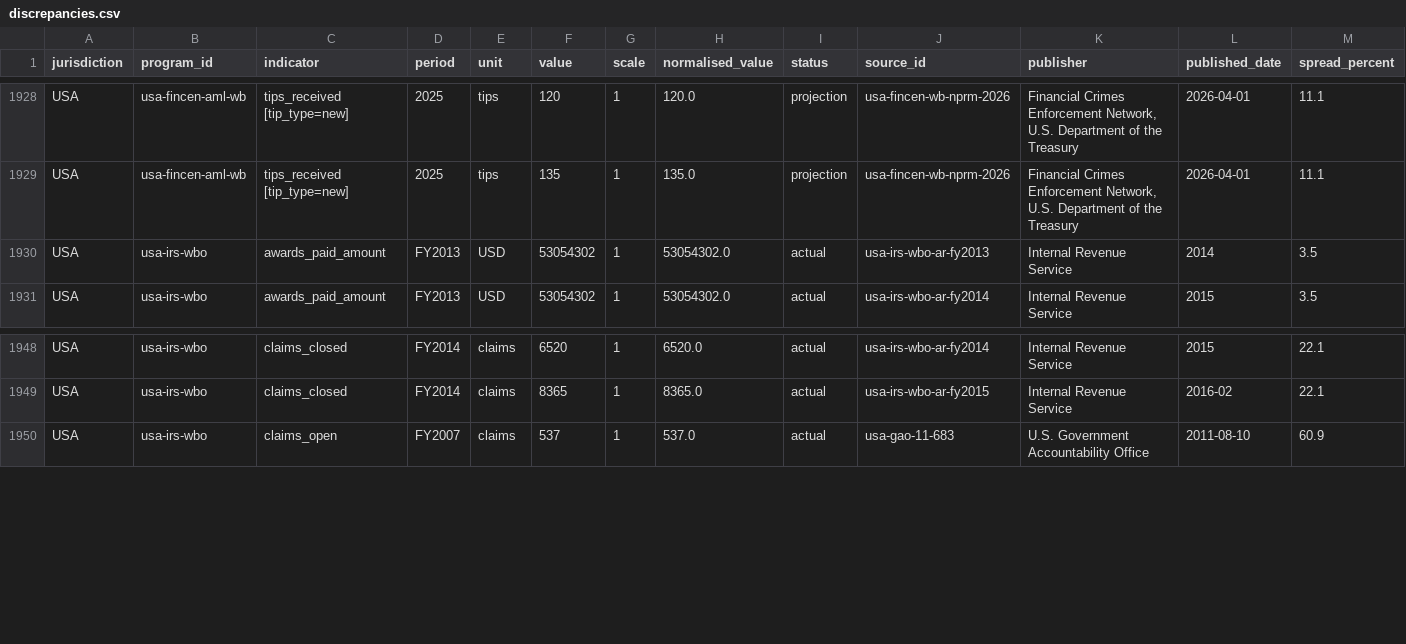
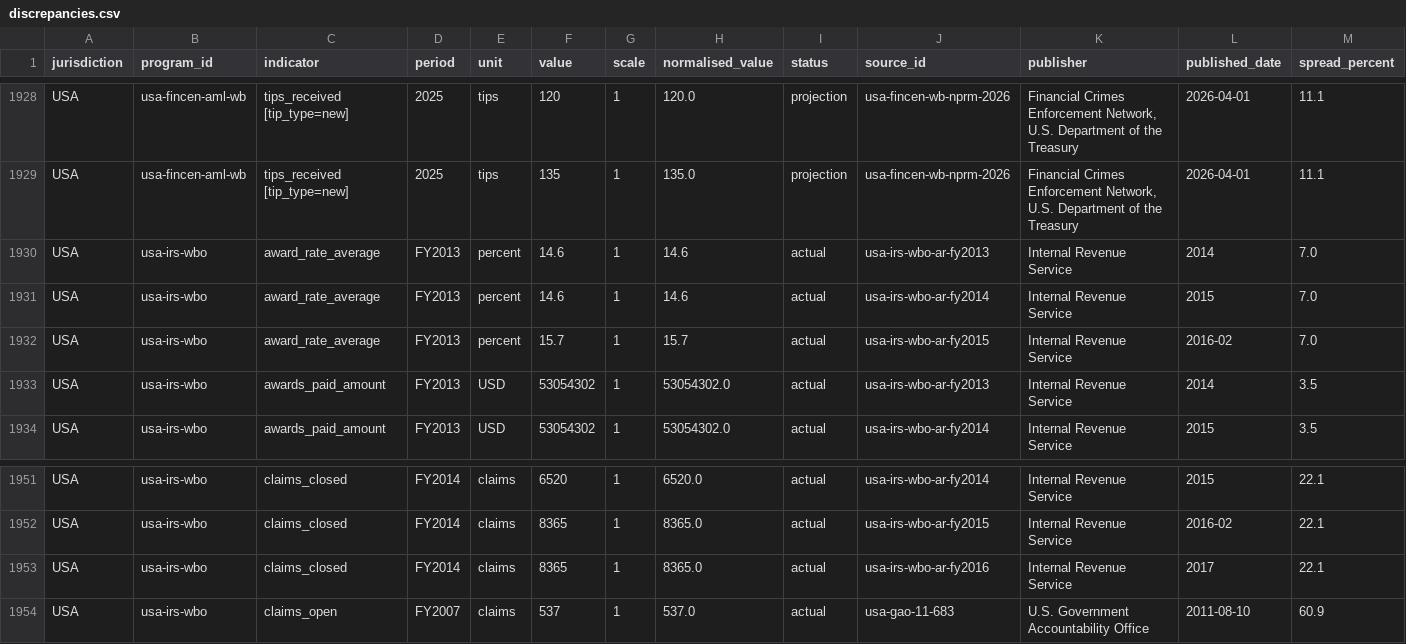
Before and after one commit to oscarleoo/data, a CSV file: topics/whistleblowing/reports/discrepancies.csv, drawn as a sheet; only a part is shown, gaps mark what is left out; rows hold the shown columns only; the diff names each change by its address in the sheet, - before the commit and + after, or states it on an @@ line.

```diff
--- a/topics/whistleblowing/reports/discrepancies.csv
+++ b/topics/whistleblowing/reports/discrepancies.csv
+row 1930: USA | usa-irs-wbo | award_rate_average | FY2013 | percent | 14.6 | 1 | 14.6 | actual | usa-irs-wbo-ar-fy2013 | Internal Revenue Service | 2014 | 7.0
+row 1931: USA | usa-irs-wbo | award_rate_average | FY2013 | percent | 14.6 | 1 | 14.6 | actual | usa-irs-wbo-ar-fy2014 | Internal Revenue Service | 2015 | 7.0
+row 1932: USA | usa-irs-wbo | award_rate_average | FY2013 | percent | 15.7 | 1 | 15.7 | actual | usa-irs-wbo-ar-fy2015 | Internal Revenue Service | 2016-02 | 7.0
+row 1953: USA | usa-irs-wbo | claims_closed | FY2014 | claims | 8365 | 1 | 8365.0 | actual | usa-irs-wbo-ar-fy2016 | Internal Revenue Service | 2017 | 22.1
```
Also changed, not shown: 2 other files.
